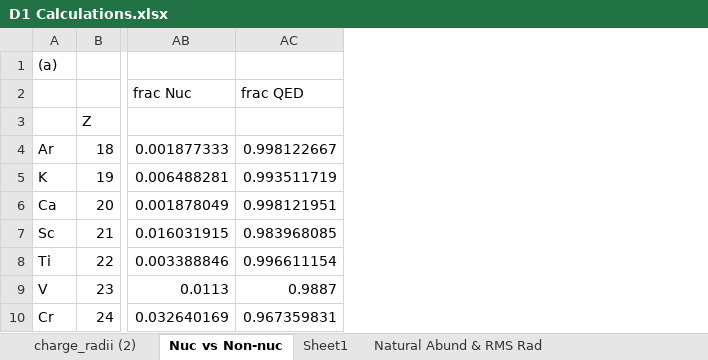
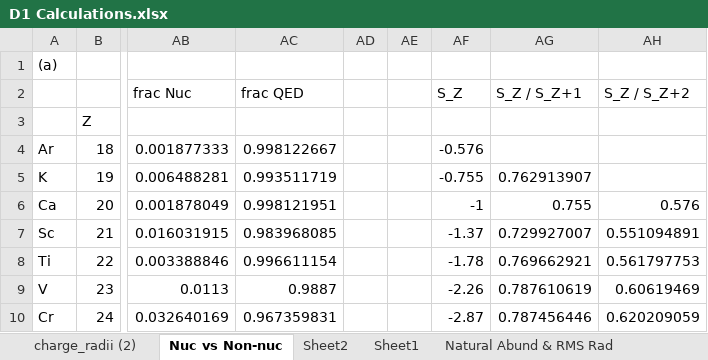
Before and after one commit to adam-hosier/TEScode, an Excel workbook: D1 Calculations.xlsx, sheet Nuc vs Non-nuc, drawn as a sheet; only a part is shown, gaps mark what is left out; values as stored, in another font and other column widths than the file's, no borders; charts and pictures not drawn; the diff names each change by its address in the sheet, - before the commit and + after, or states it on an @@ line.

```diff
--- a/D1 Calculations.xlsx (sheet Nuc vs Non-nuc)
+++ b/D1 Calculations.xlsx (sheet Nuc vs Non-nuc)
+sheet tab: Sheet2
+column AD, empty
+column AE, empty
+column AF, rows 2-10: S_Z |  | -0.576 | -0.755 | -1 | -1.37 | -1.78 | -2.26 | -2.87
+column AG, rows 2-10: S_Z / S_Z+1 |  |  | 0.762913907 | 0.755 | 0.729927007 | 0.769662921 | 0.787610619 | 0.787456446
+column AH, rows 2-10: S_Z / S_Z+2 |  |  |  | 0.576 | 0.551094891 | 0.561797753 | 0.60619469 | 0.620209059
```
Also changed, not shown: other sheet tabs, charts or pictures, 1 other file.
